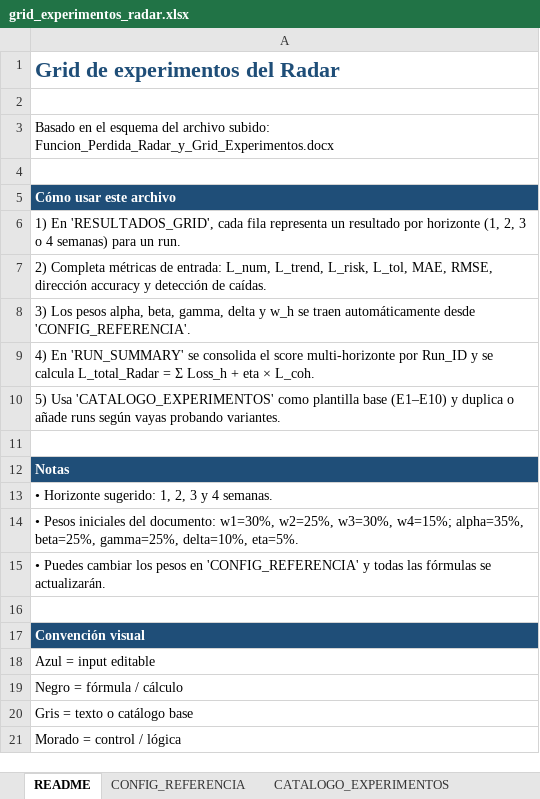
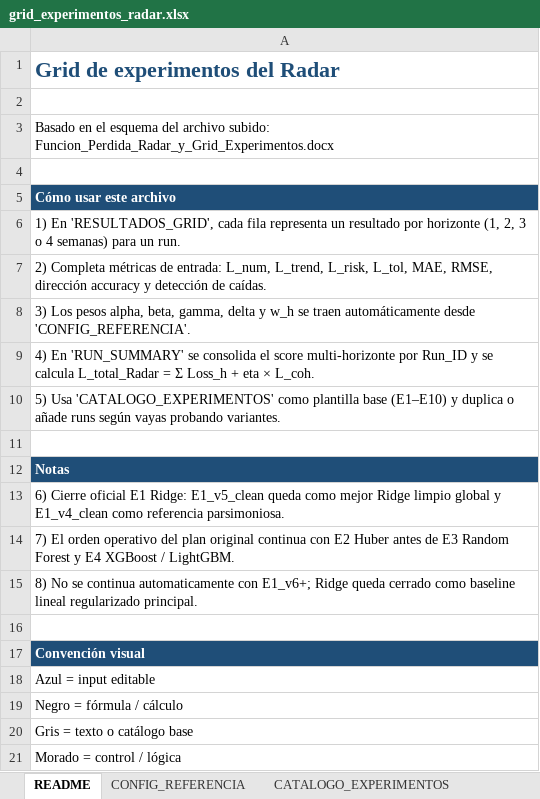
Before and after one commit to Eallier73/RAdAR, an Excel workbook: Experimentos/grid_experimentos_radar.xlsx, sheet README, drawn as a sheet; values as stored, in another font and other column widths than the file's, no borders; the diff names each change by its address in the sheet, - before the commit and + after, or states it on an @@ line.

Commit message:
Cierra Ridge limpio y prepara Huber clean

```diff
--- a/Experimentos/grid_experimentos_radar.xlsx (sheet README)
+++ b/Experimentos/grid_experimentos_radar.xlsx (sheet README)
-A13: • Horizonte sugerido: 1, 2, 3 y 4 semanas.
+A13: 6) Cierre oficial E1 Ridge: E1_v5_clean queda como mejor Ridge limpio global y E1_v4_clean como referencia parsimoniosa.
-A14: • Pesos iniciales del documento: w1=30%, w2=25%, w3=30%, w4=15%; alpha=35%, beta=25%, gamma=25%, delta=10%, eta=5%.
+A14: 7) El orden operativo del plan original continua con E2 Huber antes de E3 Random Forest y E4 XGBoost / LightGBM.
-A15: • Puedes cambiar los pesos en 'CONFIG_REFERENCIA' y todas las fórmulas se actualizarán.
+A15: 8) No se continua automaticamente con E1_v6+; Ridge queda cerrado como baseline lineal regularizado principal.
```
Also changed, not shown: sheet CATALOGO_EXPERIMENTOS, 8 other files.
